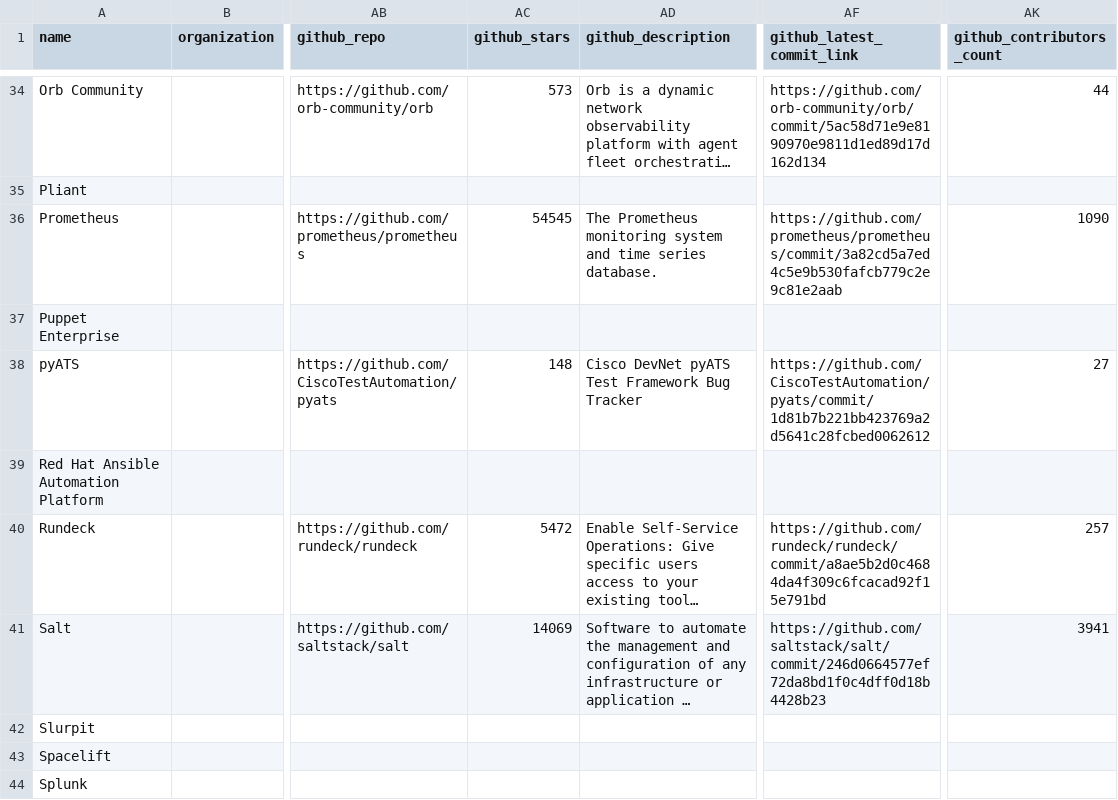
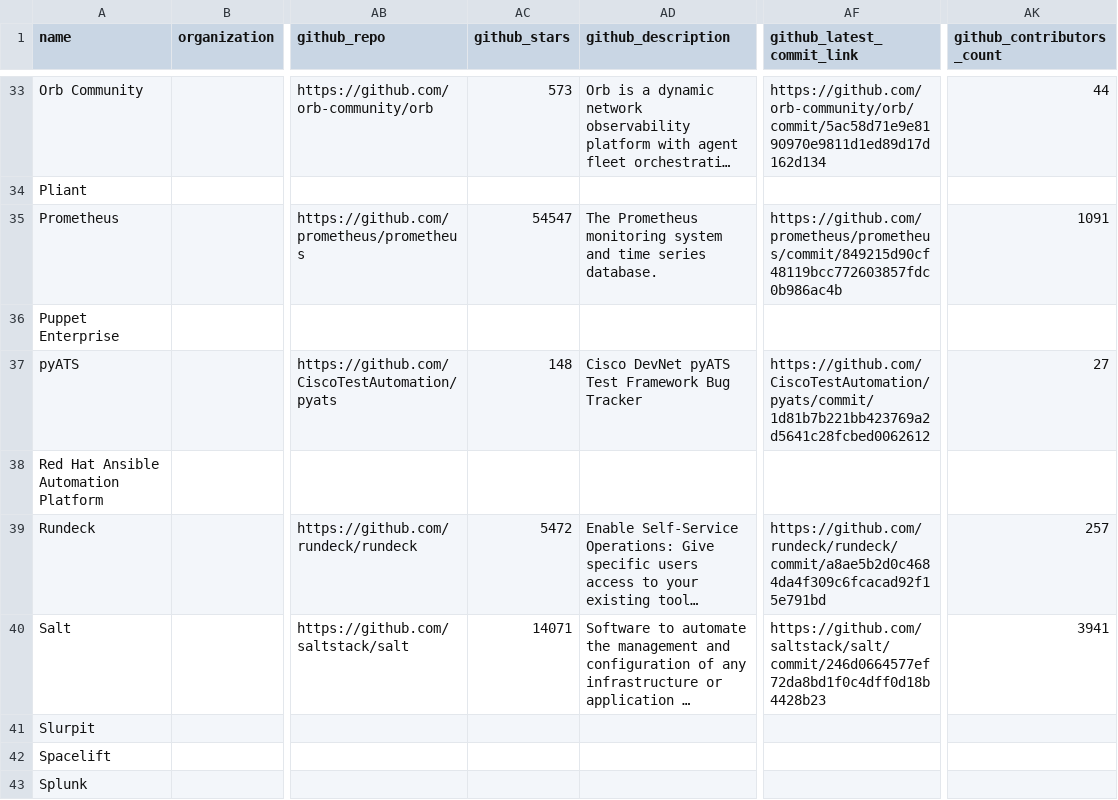
Before and after one commit to steinzi/network-automation-landscape, a CSV file: docs/items.csv, drawn as a sheet; only a part is shown, gaps mark what is left out; long unchanged cells end in …; addresses are those after the commit; the diff covers the shown part only; the diff names each change by its address in the sheet, - before the commit and + after, or states it on an @@ line.

```diff
--- a/docs/items.csv
+++ b/docs/items.csv
-AC35 (github_stars): 54545
+AC35 (github_stars): 54547
-AF35 (github_latest_commit_link): https://github.com/prometheus/prometheus/commit/3a82cd5a7ed4c5e9b530fafcb779c2e9c81e2aab
+AF35 (github_latest_commit_link): https://github.com/prometheus/prometheus/commit/849215d90cf48119bcc772603857fdc0b986ac4b
-AK35 (github_contributors_count): 1090
+AK35 (github_contributors_count): 1091
-AC40 (github_stars): 14069
+AC40 (github_stars): 14071
```
Also changed, not shown: 1 removed row and 11 edited cells elsewhere in this file, 30 other files.
